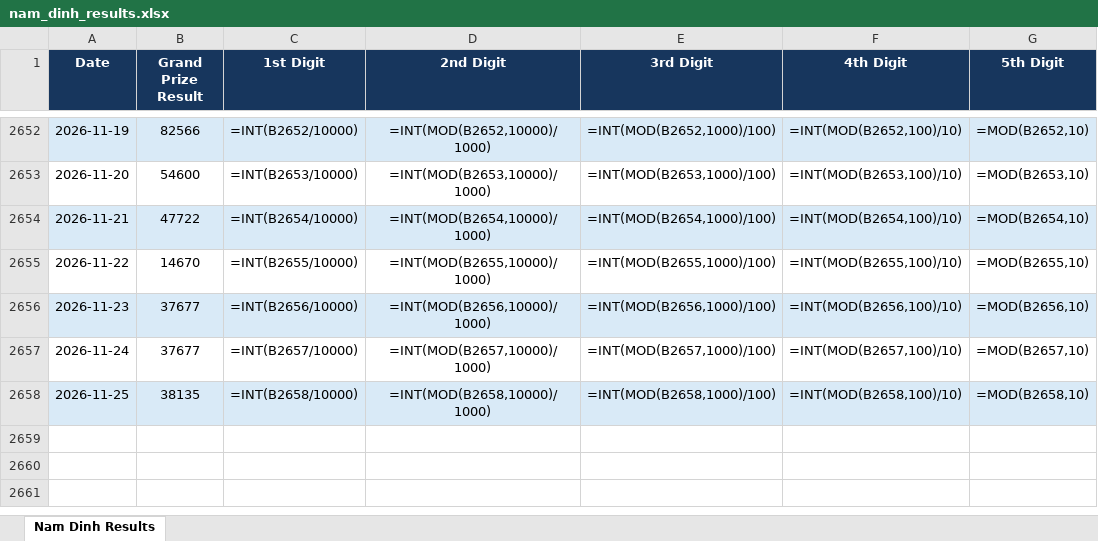
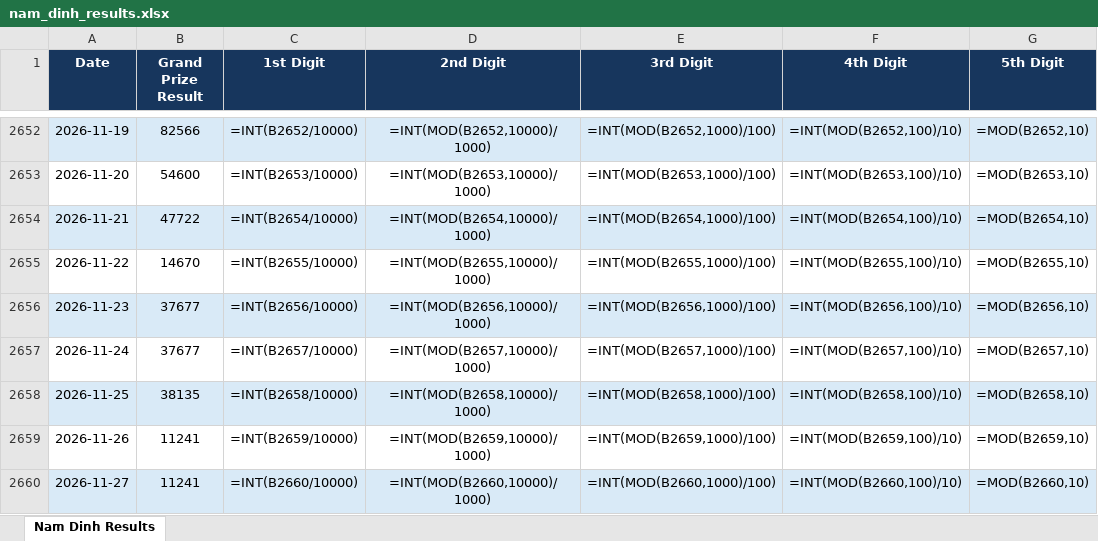
Before and after one commit to hachinokami789-maker/result_scrapper, an Excel workbook: outputs/result_scraping/nam_dinh_results.xlsx, sheet Nam Dinh Results, drawn as a sheet; only a part is shown, gaps mark what is left out; values as stored, in another font and other column widths than the file's, no borders; formulas without a stored value are shown as written; table styles not drawn; the diff names each change by its address in the sheet, - before the commit and + after, or states it on an @@ line.

```diff
--- a/outputs/result_scraping/nam_dinh_results.xlsx (sheet Nam Dinh Results)
+++ b/outputs/result_scraping/nam_dinh_results.xlsx (sheet Nam Dinh Results)
+row 2659: 2026-11-26 | 11241 | =INT(B2659/10000) | =INT(MOD(B2659,10000)/1000) | =INT(MOD(B2659,1000)/100) | =INT(MOD(B2659,100)/10) | =MOD(B2659,10)
+row 2660: 2026-11-27 | 11241 | =INT(B2660/10000) | =INT(MOD(B2660,10000)/1000) | =INT(MOD(B2660,1000)/100) | =INT(MOD(B2660,100)/10) | =MOD(B2660,10)
```
